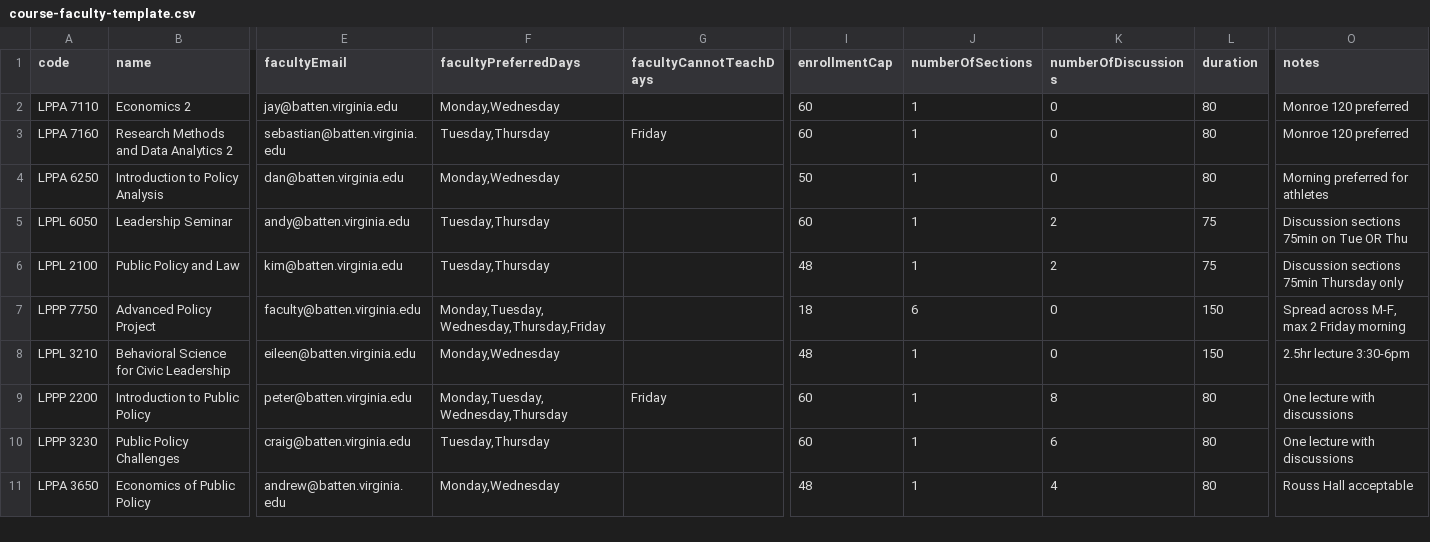
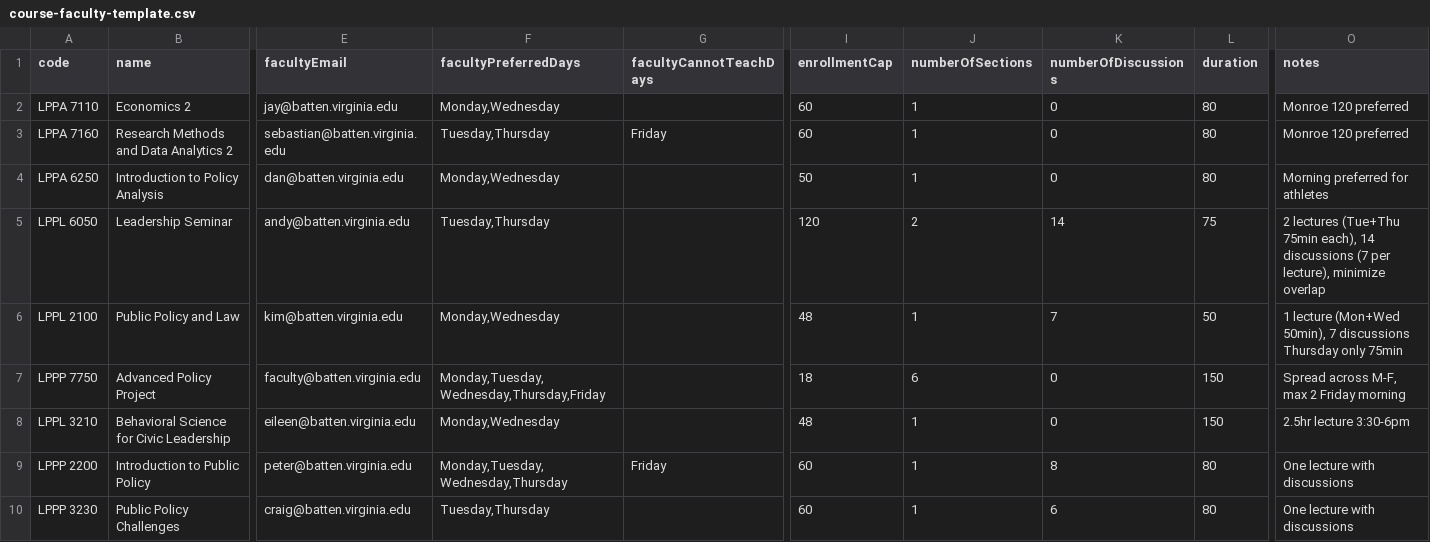
Before and after one commit to behartless67-a11y/uva-batten-course-scheduler, a CSV file: public/templates/course-faculty-template.csv, drawn as a sheet; only a part is shown, gaps mark what is left out; the shorter side is filled out with more unchanged rows; the diff names each change by its address in the sheet, - before the commit and + after, or states it on an @@ line.

```diff
--- a/public/templates/course-faculty-template.csv
+++ b/public/templates/course-faculty-template.csv
-I5 (enrollmentCap): 60
+I5 (enrollmentCap): 120
-J5 (numberOfSections): 1
+J5 (numberOfSections): 2
-K5 (numberOfDiscussions): 2
+K5 (numberOfDiscussions): 14
-O5 (notes): Discussion sections 75min on Tue OR Thu
+O5 (notes): 2 lectures (Tue+Thu 75min each), 14 discussions (7 per lecture), minimize overlap
-F6 (facultyPreferredDays): Tuesday,Thursday
+F6 (facultyPreferredDays): Monday,Wednesday
-K6 (numberOfDiscussions): 2
+K6 (numberOfDiscussions): 7
-L6 (duration): 75
+L6 (duration): 50
-O6 (notes): Discussion sections 75min Thursday only
+O6 (notes): 1 lecture (Mon+Wed 50min), 7 discussions Thursday only 75min
```
Also changed, not shown: 8 other files.
